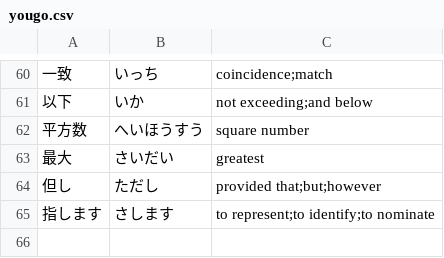
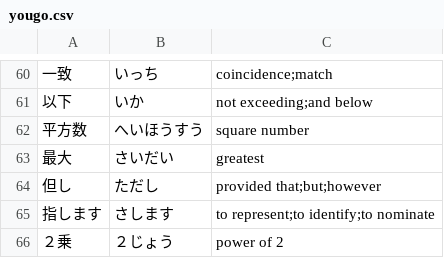
Before and after one commit to Vicfred/yougo, a CSV file: yougo.csv, drawn as a sheet; only a part is shown, gaps mark what is left out; the diff names each change by its address in the sheet, - before the commit and + after, or states it on an @@ line.

Commit message:
vocab from abc077b

```diff
--- a/yougo.csv
+++ b/yougo.csv
+row 66: ２乗 | ２じょう | power of 2
```
